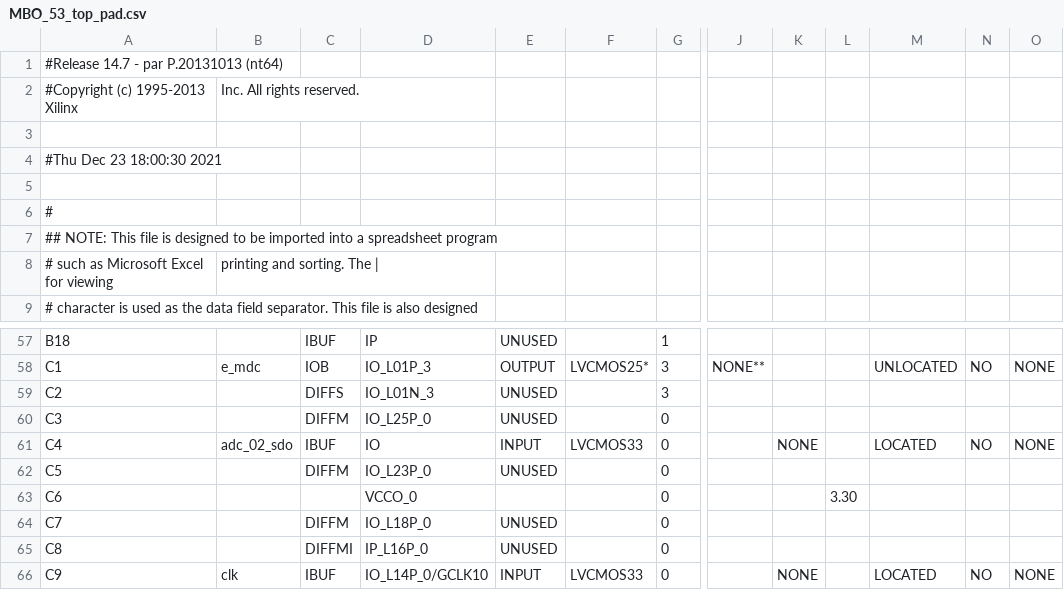
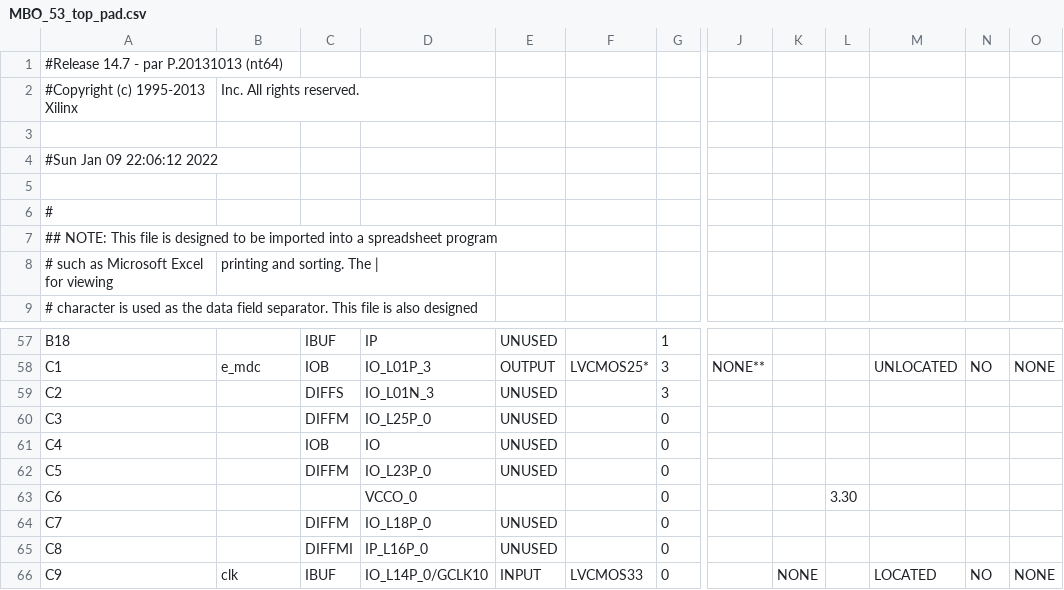
Before and after one commit to Kobzev0826/mbo5_3_tech, a CSV file: MBO_5_3_FPGA_proj/MBO53/MBO_53_top_pad.csv, drawn as a sheet; only a part is shown, gaps mark what is left out; the diff covers the shown part only; the diff names each change by its address in the sheet, - before the commit and + after, or states it on an @@ line.

```diff
--- a/MBO_5_3_FPGA_proj/MBO53/MBO_53_top_pad.csv
+++ b/MBO_5_3_FPGA_proj/MBO53/MBO_53_top_pad.csv
-A4: #Thu Dec 23 18:00:30 2021
+A4: #Sun Jan 09 22:06:12 2022
-B61: adc_02_sdo
+B61: (empty)
-C61: IBUF
+C61: IOB
-E61: INPUT
+E61: UNUSED
-F61: LVCMOS33
+F61: (empty)
-K61: NONE
+K61: (empty)
-M61: LOCATED
+M61: (empty)
-N61: NO
+N61: (empty)
-O61: NONE
+O61: (empty)
```
Also changed, not shown: 36 edited cells elsewhere in this file, 59 other files.
